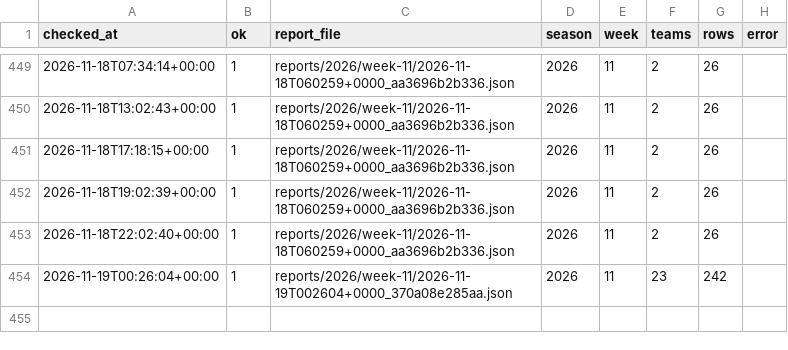
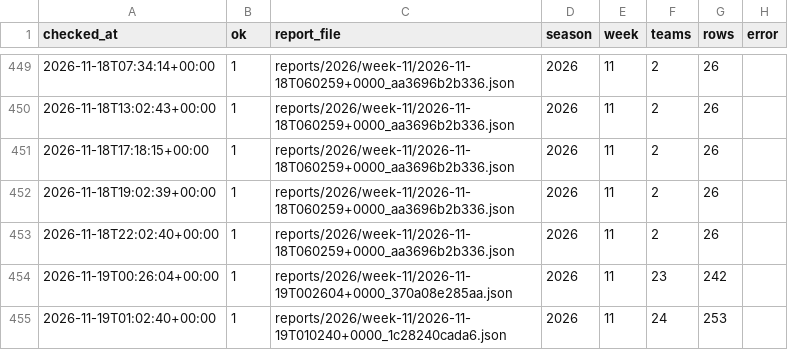
Before and after one commit to niksmdmarketing/NFLFutures, a CSV file: checks.csv, drawn as a sheet; only a part is shown, gaps mark what is left out; the diff names each change by its address in the sheet, - before the commit and + after, or states it on an @@ line.

```diff
--- a/checks.csv
+++ b/checks.csv
+row 455: 2026-11-19T01:02:40+00:00 | 1 | reports/2026/week-11/2026-11-19T010240+0000_1c28240cada6.json | 2026 | 11 | 24 | 253
```
Also changed, not shown: 4 other files.
